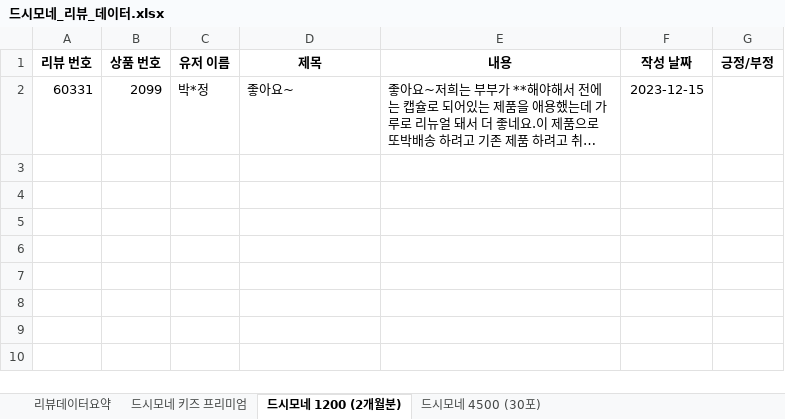
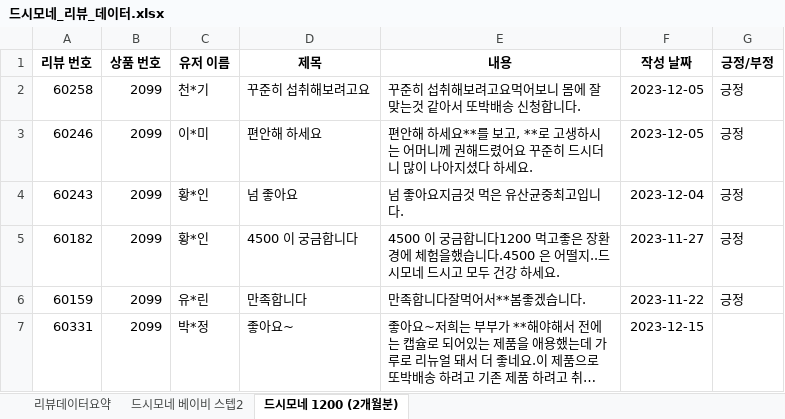
Before and after one commit to JIGeons/saProj, an Excel workbook: backend/saProject/saProj/드시모네_리뷰_데이터.xlsx, sheet 드시모네 1200 (2개월분), drawn as a sheet; long unchanged cells end in …; values as stored, in another font and other column widths than the file's, no borders; the diff names each change by its address in the sheet, - before the commit and + after, or states it on an @@ line.

```diff
--- a/backend/saProject/saProj/드시모네_리뷰_데이터.xlsx (sheet 드시모네 1200 (2개월분))
+++ b/backend/saProject/saProj/드시모네_리뷰_데이터.xlsx (sheet 드시모네 1200 (2개월분))
-sheet tab: 드시모네 키즈 프리미엄
+sheet tab: 드시모네 베이비 스텝2
-sheet tab: 드시모네 4500 (30포)
+row 2: 60258 | 2099 | 천*기 | 꾸준히 섭취해보려고요 | 꾸준히 섭취해보려고요먹어보니 몸에 잘맞는것 같아서 또박배송 신청합니다. | 2023-12-05 | 긍정
+row 3: 60246 | 2099 | 이*미 | 편안해 하세요 | 편안해 하세요**를 보고, **로 고생하시는 어머니께 권해드렸어요 꾸준히 드시더니 많이 나아지셨다 하세요. | 2023-12-05 | 긍정
+row 4: 60243 | 2099 | 황*인 | 넘 좋아요 | 넘 좋아요지금것 먹은 유산균중최고입니다. | 2023-12-04 | 긍정
+row 5: 60182 | 2099 | 황*인 | 4500 이 궁금합니다 | 4500 이 궁금합니다1200 먹고좋은 장환경에 체험을했습니다.4500 은 어떨지..드시모네 드시고 모두 건강 하세요. | 2023-11-27 | 긍정
+row 6: 60159 | 2099 | 유*린 | 만족합니다 | 만족합니다잘먹어서**봄좋겠습니다. | 2023-11-22 | 긍정
```
Also changed, not shown: sheet 드시모네 베이비 스텝2, sheet 리뷰데이터요약.
